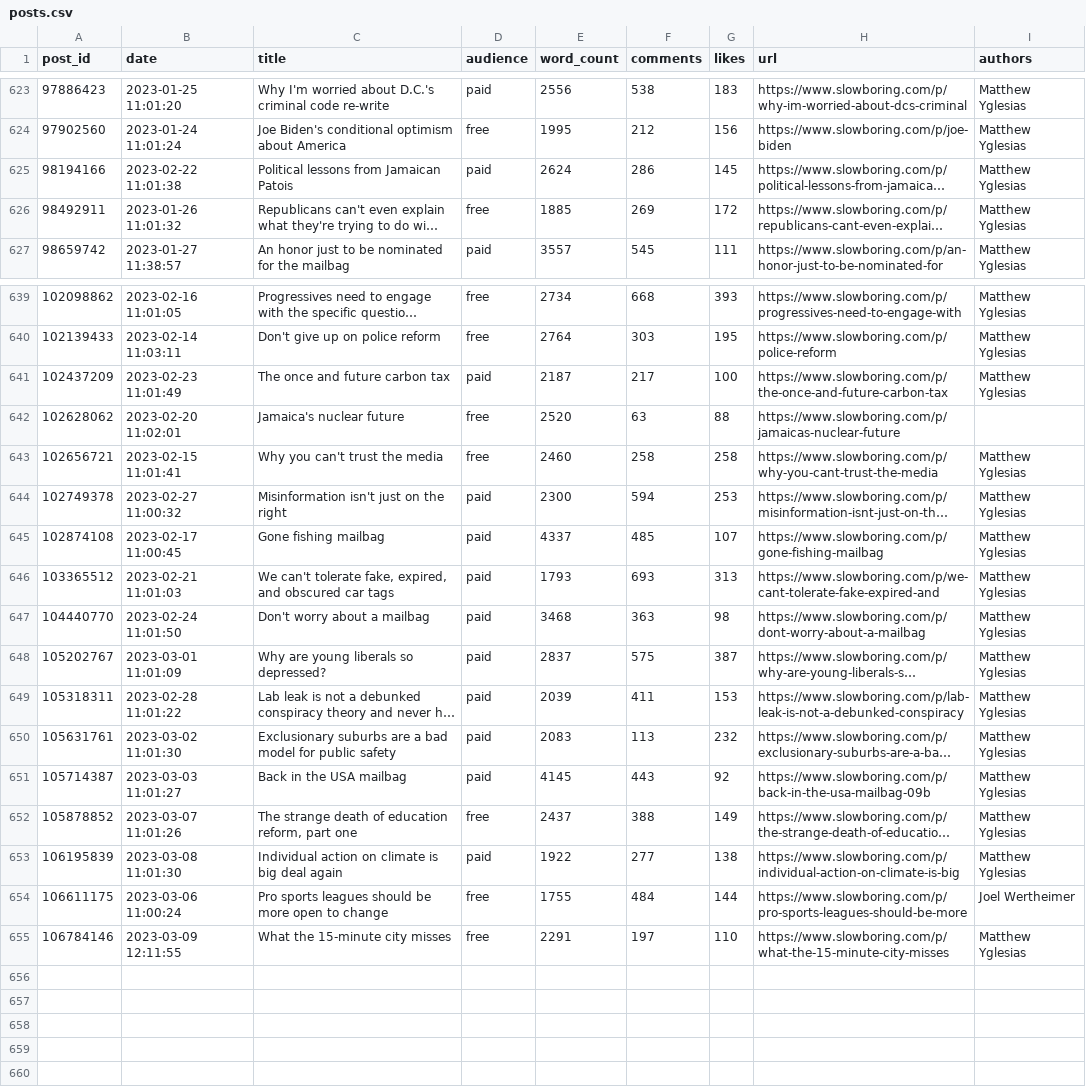
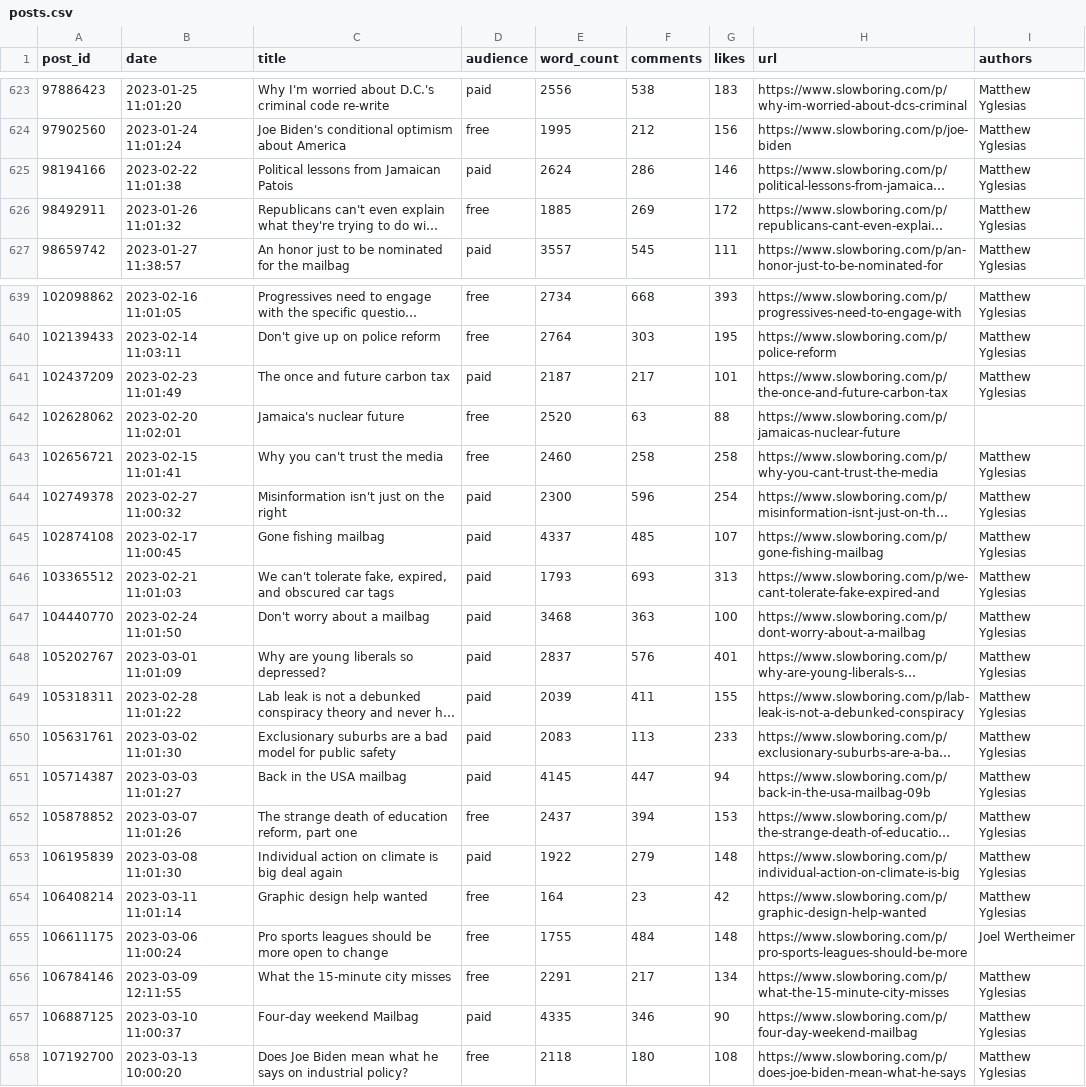
Before and after one commit to matthagy/slowboring_article_clusters, a CSV file: data/posts.csv, drawn as a sheet; only a part is shown, gaps mark what is left out; long unchanged cells end in …; addresses are those after the commit; the diff names each change by its address in the sheet, - before the commit and + after, or states it on an @@ line.

```diff
--- a/data/posts.csv
+++ b/data/posts.csv
-G625 (likes): 145
+G625 (likes): 146
-G641 (likes): 100
+G641 (likes): 101
-F644 (comments): 594
+F644 (comments): 596
-G644 (likes): 253
+G644 (likes): 254
-G647 (likes): 98
+G647 (likes): 100
-F648 (comments): 575
+F648 (comments): 576
-G648 (likes): 387
+G648 (likes): 401
-G649 (likes): 153
+G649 (likes): 155
-G650 (likes): 232
+G650 (likes): 233
-F651 (comments): 443
+F651 (comments): 447
-G651 (likes): 92
+G651 (likes): 94
-F652 (comments): 388
+F652 (comments): 394
-G652 (likes): 149
+G652 (likes): 153
-F653 (comments): 277
+F653 (comments): 279
-G653 (likes): 138
+G653 (likes): 148
+row 654: 106408214 | 2023-03-11 11:01:14 | Graphic design help wanted | free | 164 | 23 | 42 | https://www.slowboring.com/p/graphic-design-help-wanted | Matthew Yglesias
-G655 (likes): 144
+G655 (likes): 148
-F656 (comments): 197
+F656 (comments): 217
-G656 (likes): 110
+G656 (likes): 134
+row 657: 106887125 | 2023-03-10 11:00:37 | Four-day weekend Mailbag | paid | 4335 | 346 | 90 | https://www.slowboring.com/p/four-day-weekend-mailbag | Matthew Yglesias
+row 658: 107192700 | 2023-03-13 10:00:20 | Does Joe Biden mean what he says on industrial policy? | free | 2118 | 180 | 108 | https://www.slowboring.com/p/does-joe-biden-mean-what-he-says | Matthew Yglesias
```
Also changed, not shown: data/words.csv, 2 other files.
